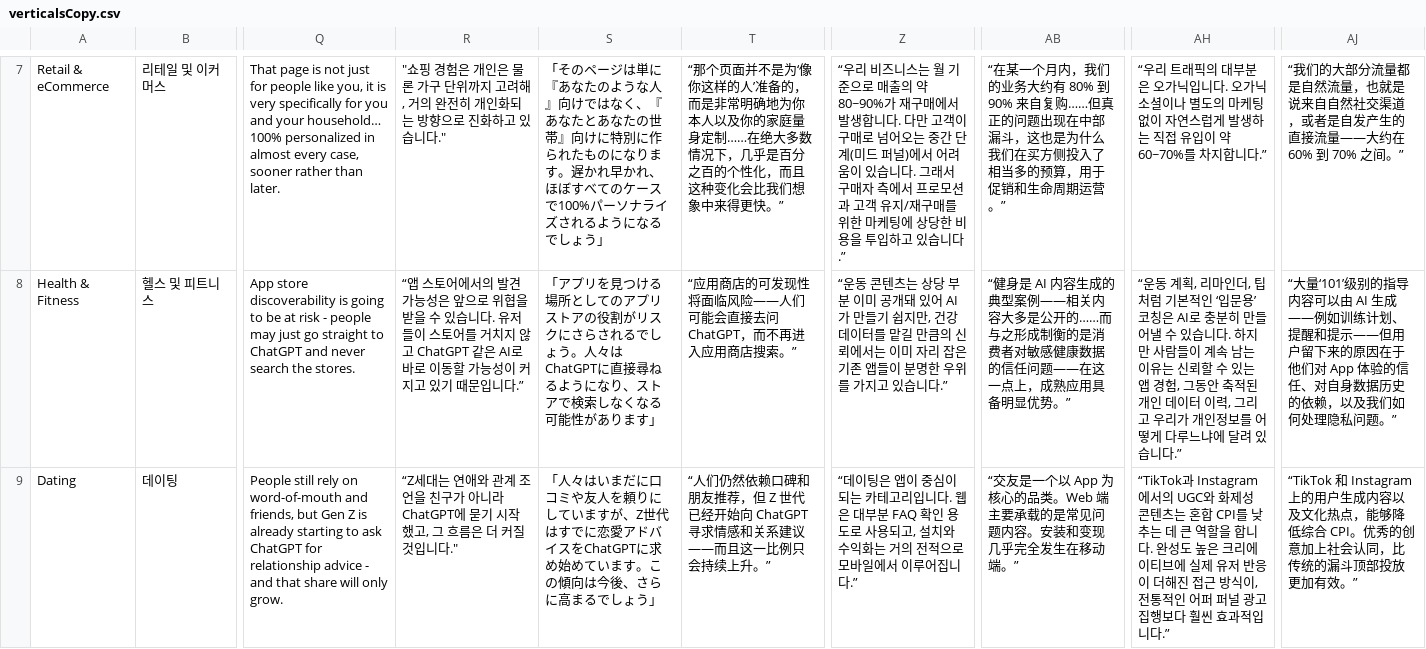
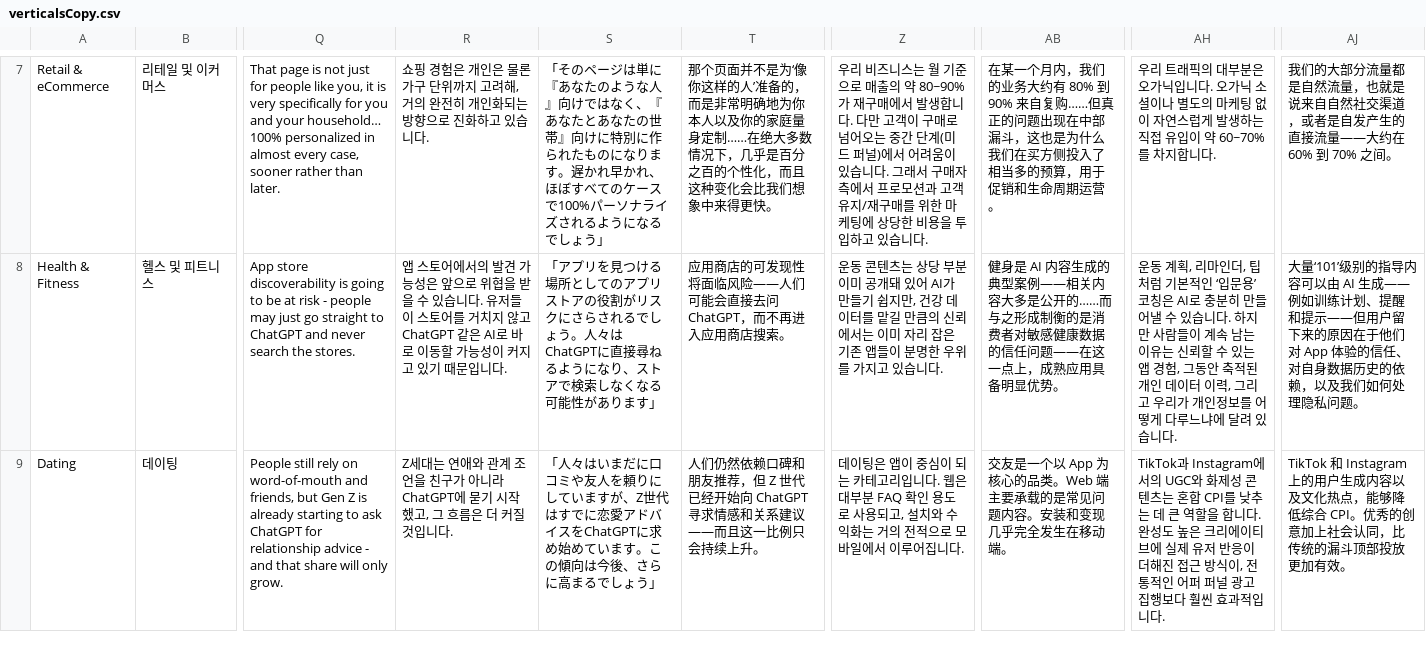
Before and after one commit to parabolestudio/molocobcgreport, a CSV file: public/data/verticalsCopy.csv, drawn as a sheet; only a part is shown, gaps mark what is left out; the diff covers the shown part only; the diff names each change by its address in the sheet, - before the commit and + after, or states it on an @@ line.

```diff
--- a/public/data/verticalsCopy.csv
+++ b/public/data/verticalsCopy.csv
-R7: "쇼핑 경험은 개인은 물론 가구 단위까지 고려해, 거의 완전히 개인화되는 방향으로 진화하고 있습니다."
+R7: 쇼핑 경험은 개인은 물론 가구 단위까지 고려해, 거의 완전히 개인화되는 방향으로 진화하고 있습니다.
-T7: “那个页面并不是为‘像你这样的人’准备的，而是非常明确地为你本人以及你的家庭量身定制……在绝大多数情况下，几乎是百分之百的个性化，而且这种变化会比我们想象中来得更快。”
+T7: 那个页面并不是为‘像你这样的人’准备的，而是非常明确地为你本人以及你的家庭量身定制……在绝大多数情况下，几乎是百分之百的个性化，而且这种变化会比我们想象中来得更快。
-Z7: “우리 비즈니스는 월 기준으로 매출의 약 80~90%가 재구매에서 발생합니다. 다만 고객이 구매로 넘어오는 중간 단계(미드 퍼널)에서 어려움이 있습니다. 그래서 구매자 측에서 프로모션과 고객 유지/재구매를 위한 마케팅에 상당한 비용을 투입하고 있습니다.”
+Z7: 우리 비즈니스는 월 기준으로 매출의 약 80~90%가 재구매에서 발생합니다. 다만 고객이 구매로 넘어오는 중간 단계(미드 퍼널)에서 어려움이 있습니다. 그래서 구매자 측에서 프로모션과 고객 유지/재구매를 위한 마케팅에 상당한 비용을 투입하고 있습니다.
-AB7: “在某一个月内，我们的业务大约有 80% 到 90% 来自复购……但真正的问题出现在中部漏斗，这也是为什么我们在买方侧投入了相当多的预算，用于促销和生命周期运营。”
+AB7: 在某一个月内，我们的业务大约有 80% 到 90% 来自复购……但真正的问题出现在中部漏斗，这也是为什么我们在买方侧投入了相当多的预算，用于促销和生命周期运营。
-AH7: “우리 트래픽의 대부분은 오가닉입니다. 오가닉 소셜이나 별도의 마케팅 없이 자연스럽게 발생하는 직접 유입이 약 60~70%를 차지합니다.”
+AH7: 우리 트래픽의 대부분은 오가닉입니다. 오가닉 소셜이나 별도의 마케팅 없이 자연스럽게 발생하는 직접 유입이 약 60~70%를 차지합니다.
-AJ7: “我们的大部分流量都是自然流量，也就是说来自自然社交渠道，或者是自发产生的直接流量——大约在 60% 到 70% 之间。”
+AJ7: 我们的大部分流量都是自然流量，也就是说来自自然社交渠道，或者是自发产生的直接流量——大约在 60% 到 70% 之间。
-R8: “앱 스토어에서의 발견 가능성은 앞으로 위협을 받을 수 있습니다. 유저들이 스토어를 거치지 않고 ChatGPT 같은 AI로 바로 이동할 가능성이 커지고 있기 때문입니다.”
+R8: 앱 스토어에서의 발견 가능성은 앞으로 위협을 받을 수 있습니다. 유저들이 스토어를 거치지 않고 ChatGPT 같은 AI로 바로 이동할 가능성이 커지고 있기 때문입니다.
-T8: “应用商店的可发现性将面临风险——人们可能会直接去问 ChatGPT，而不再进入应用商店搜索。”
+T8: 应用商店的可发现性将面临风险——人们可能会直接去问 ChatGPT，而不再进入应用商店搜索。
-Z8: “운동 콘텐츠는 상당 부분 이미 공개돼 있어 AI가 만들기 쉽지만, 건강 데이터를 맡길 만큼의 신뢰에서는 이미 자리 잡은 기존 앱들이 분명한 우위를 가지고 있습니다.”
+Z8: 운동 콘텐츠는 상당 부분 이미 공개돼 있어 AI가 만들기 쉽지만, 건강 데이터를 맡길 만큼의 신뢰에서는 이미 자리 잡은 기존 앱들이 분명한 우위를 가지고 있습니다.
-AB8: “健身是 AI 内容生成的典型案例——相关内容大多是公开的……而与之形成制衡的是消费者对敏感健康数据的信任问题——在这一点上，成熟应用具备明显优势。”
+AB8: 健身是 AI 内容生成的典型案例——相关内容大多是公开的……而与之形成制衡的是消费者对敏感健康数据的信任问题——在这一点上，成熟应用具备明显优势。
-AH8: “운동 계획, 리마인더, 팁처럼 기본적인 ‘입문용’ 코칭은 AI로 충분히 만들어낼 수 있습니다. 하지만 사람들이 계속 남는 이유는 신뢰할 수 있는 앱 경험, 그동안 축적된 개인 데이터 이력, 그리고 우리가 개인정보를 어떻게 다루느냐에 달려 있습니다.”
+AH8: 운동 계획, 리마인더, 팁처럼 기본적인 ‘입문용’ 코칭은 AI로 충분히 만들어낼 수 있습니다. 하지만 사람들이 계속 남는 이유는 신뢰할 수 있는 앱 경험, 그동안 축적된 개인 데이터 이력, 그리고 우리가 개인정보를 어떻게 다루느냐에 달려 있습니다.
-AJ8: “大量‘101’级别的指导内容可以由 AI 生成——例如训练计划、提醒和提示——但用户留下来的原因在于他们对 App 体验的信任、对自身数据历史的依赖，以及我们如何处理隐私问题。”
+AJ8: 大量‘101’级别的指导内容可以由 AI 生成——例如训练计划、提醒和提示——但用户留下来的原因在于他们对 App 体验的信任、对自身数据历史的依赖，以及我们如何处理隐私问题。
-R9: “Z세대는 연애와 관계 조언을 친구가 아니라 ChatGPT에 묻기 시작했고, 그 흐름은 더 커질 것입니다."
+R9: Z세대는 연애와 관계 조언을 친구가 아니라 ChatGPT에 묻기 시작했고, 그 흐름은 더 커질 것입니다.
-T9: “人们仍然依赖口碑和朋友推荐，但 Z 世代已经开始向 ChatGPT 寻求情感和关系建议——而且这一比例只会持续上升。”
+T9: 人们仍然依赖口碑和朋友推荐，但 Z 世代已经开始向 ChatGPT 寻求情感和关系建议——而且这一比例只会持续上升。
-Z9: “데이팅은 앱이 중심이 되는 카테고리입니다. 웹은 대부분 FAQ 확인 용도로 사용되고, 설치와 수익화는 거의 전적으로 모바일에서 이루어집니다.”
+Z9: 데이팅은 앱이 중심이 되는 카테고리입니다. 웹은 대부분 FAQ 확인 용도로 사용되고, 설치와 수익화는 거의 전적으로 모바일에서 이루어집니다.
-AB9: “交友是一个以 App 为核心的品类。Web 端主要承载的是常见问题内容。安装和变现几乎完全发生在移动端。”
+AB9: 交友是一个以 App 为核心的品类。Web 端主要承载的是常见问题内容。安装和变现几乎完全发生在移动端。
-AH9: “TikTok과 Instagram에서의 UGC와 화제성 콘텐츠는 혼합 CPI를 낮추는 데 큰 역할을 합니다. 완성도 높은 크리에이티브에 실제 유저 반응이 더해진 접근 방식이, 전통적인 어퍼 퍼널 광고 집행보다 훨씬 효과적입니다.”
+AH9: TikTok과 Instagram에서의 UGC와 화제성 콘텐츠는 혼합 CPI를 낮추는 데 큰 역할을 합니다. 완성도 높은 크리에이티브에 실제 유저 반응이 더해진 접근 방식이, 전통적인 어퍼 퍼널 광고 집행보다 훨씬 효과적입니다.
-AJ9: “TikTok 和 Instagram 上的用户生成内容以及文化热点，能够降低综合 CPI。优秀的创意加上社会认同，比传统的漏斗顶部投放更加有效。”
+AJ9: TikTok 和 Instagram 上的用户生成内容以及文化热点，能够降低综合 CPI。优秀的创意加上社会认同，比传统的漏斗顶部投放更加有效。
```
Also changed, not shown: 77 edited cells elsewhere in this file, public/data/mainCopy.csv, 2 other files.
